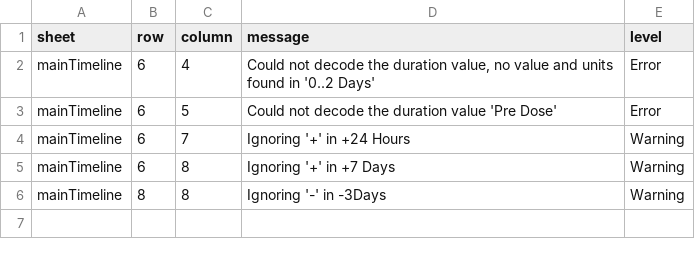
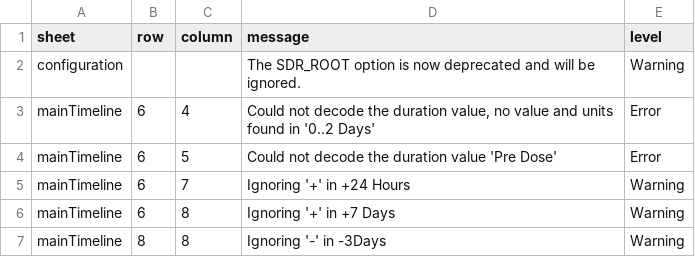
Before and after one commit to data4knowledge/usdm_data, a CSV file: source_data/Other/simple_3.csv, drawn as a sheet.

Commit message:
Updates resulting from USDM package changes, new root and removal of duplicate activities

```diff
--- a/source_data/Other/simple_3.csv
+++ b/source_data/Other/simple_3.csv
@@ -1,2 +1,3 @@
 sheet,row,column,message,level
+configuration,,,The SDR_ROOT option is now deprecated and will be ignored.,Warning
 mainTimeline,6,4,"Could not decode the duration value, no value and units found in '0..2 Days'",Error
```
Also changed, not shown: 13 other files.
